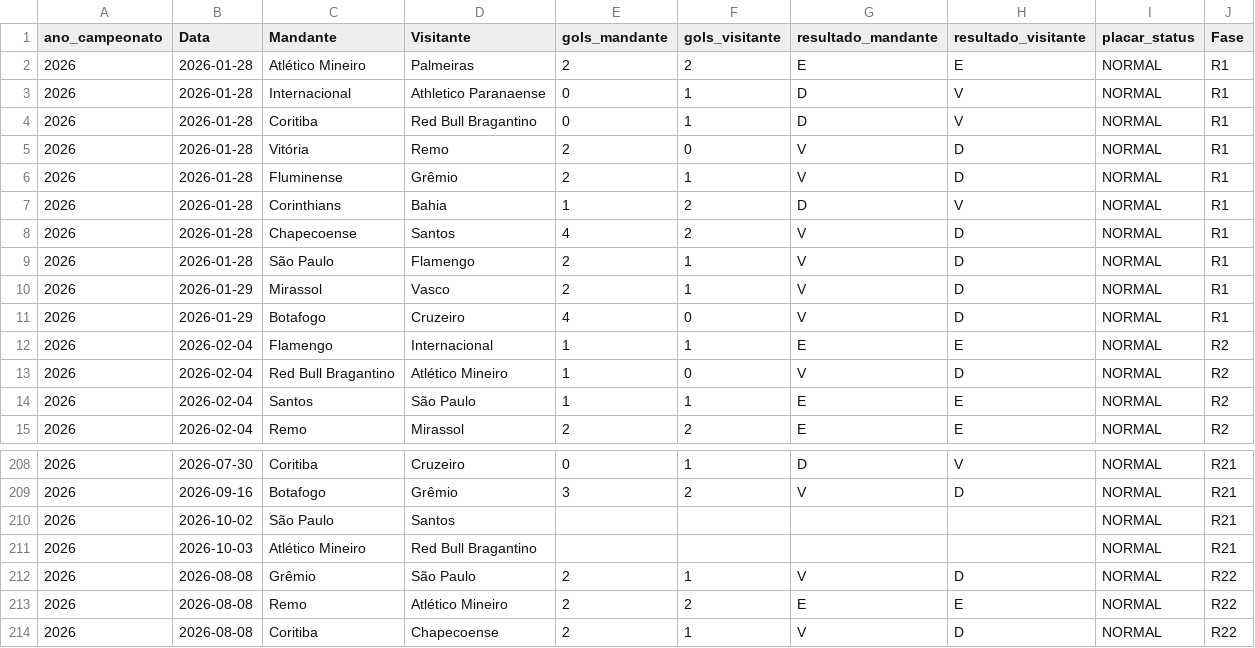
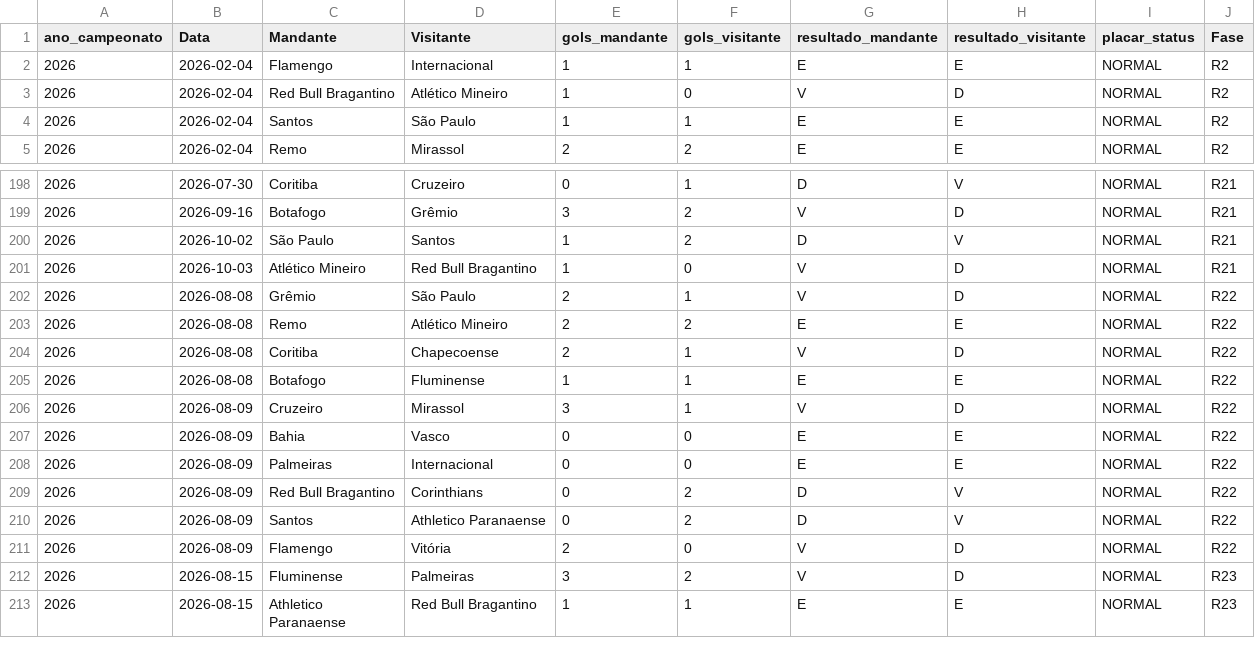
Before and after one commit to gustavogasperetti/Infra-Brasileirao, a CSV file: data/silver/jogos_2026.csv, drawn as a sheet; only a part is shown, gaps mark what is left out; the shorter side is filled out with more unchanged rows.

```diff
--- a/data/silver/jogos_2026.csv
+++ b/data/silver/jogos_2026.csv
@@ -1,12 +1,2 @@
 ano_campeonato,Data,Mandante,Visitante,gols_mandante,gols_visitante,resultado_mandante,resultado_visitante,placar_status,Fase
-2026,2026-01-28,Atlético Mineiro,Palmeiras,2,2,E,E,NORMAL,R1
-2026,2026-01-28,Internacional,Athletico Paranaense,0,1,D,V,NORMAL,R1
-2026,2026-01-28,Coritiba,Red Bull Bragantino,0,1,D,V,NORMAL,R1
-2026,2026-01-28,Vitória,Remo,2,0,V,D,NORMAL,R1
-2026,2026-01-28,Fluminense,Grêmio,2,1,V,D,NORMAL,R1
-2026,2026-01-28,Corinthians,Bahia,1,2,D,V,NORMAL,R1
-2026,2026-01-28,Chapecoense,Santos,4,2,V,D,NORMAL,R1
-2026,2026-01-28,São Paulo,Flamengo,2,1,V,D,NORMAL,R1
-2026,2026-01-29,Mirassol,Vasco,2,1,V,D,NORMAL,R1
-2026,2026-01-29,Botafogo,Cruzeiro,4,0,V,D,NORMAL,R1
 2026,2026-02-04,Flamengo,Internacional,1,1,E,E,NORMAL,R2
@@ -209,4 +199,4 @@
 2026,2026-09-16,Botafogo,Grêmio,3,2,V,D,NORMAL,R21
-2026,2026-10-02,São Paulo,Santos,,,,,NORMAL,R21
-2026,2026-10-03,Atlético Mineiro,Red Bull Bragantino,,,,,NORMAL,R21
+2026,2026-10-02,São Paulo,Santos,1,2,D,V,NORMAL,R21
+2026,2026-10-03,Atlético Mineiro,Red Bull Bragantino,1,0,V,D,NORMAL,R21
 2026,2026-08-08,Grêmio,São Paulo,2,1,V,D,NORMAL,R22
```
Also changed, not shown: data/bronze/jogos_2026.csv, 1 other file.
